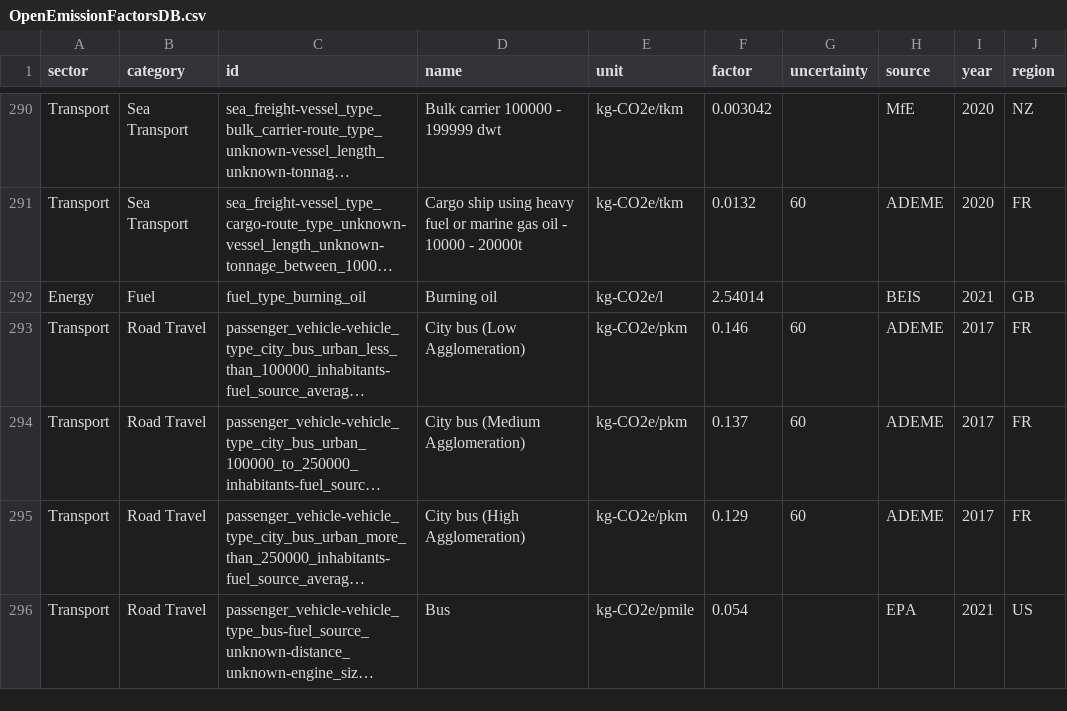
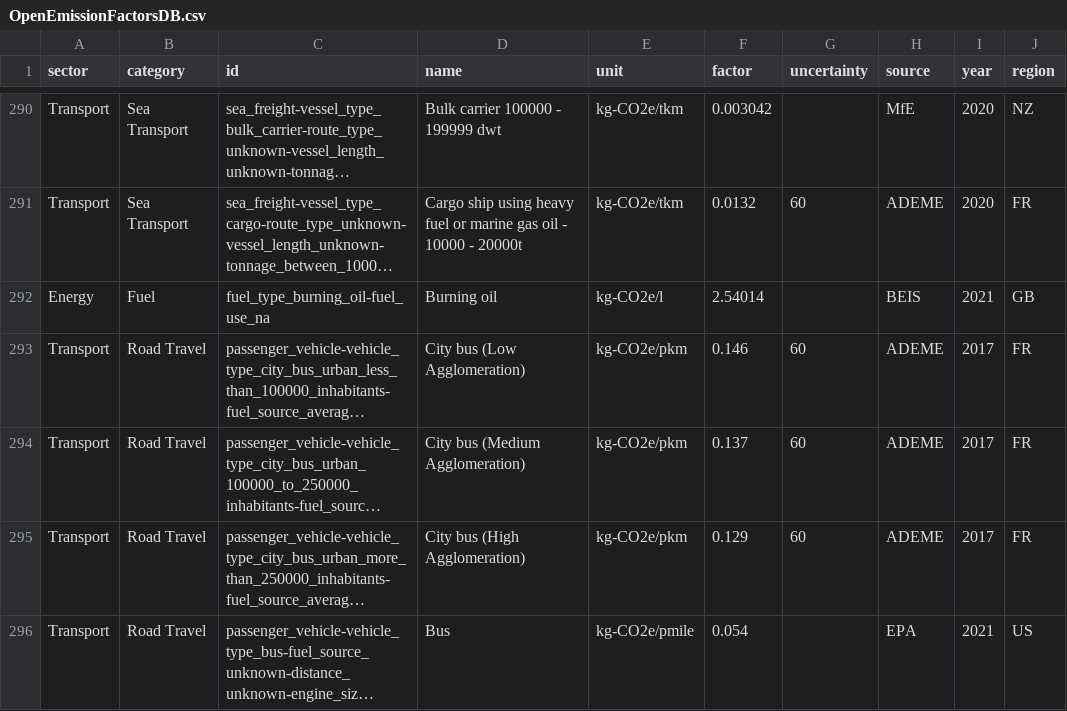
Before and after one commit to climatiq/Open-Emission-Factors-DB, a CSV file: OpenEmissionFactorsDB.csv, drawn as a sheet; only a part is shown, gaps mark what is left out; long unchanged cells end in …; the diff covers the shown part only; the diff names each change by its address in the sheet, - before the commit and + after, or states it on an @@ line.

Commit message:
Added a _fuel_use subID
This allows for different uses for the same fuel type to be reflected in the ID

```diff
--- a/OpenEmissionFactorsDB.csv
+++ b/OpenEmissionFactorsDB.csv
-C292 (id): fuel_type_burning_oil
+C292 (id): fuel_type_burning_oil-fuel_use_na
```
Also changed, not shown: 44 edited cells elsewhere in this file.
